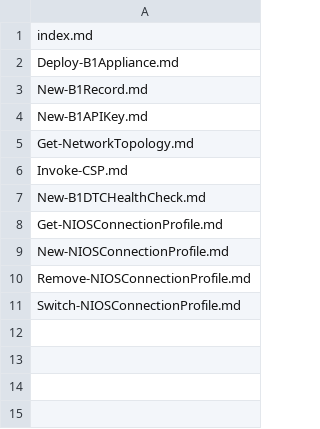
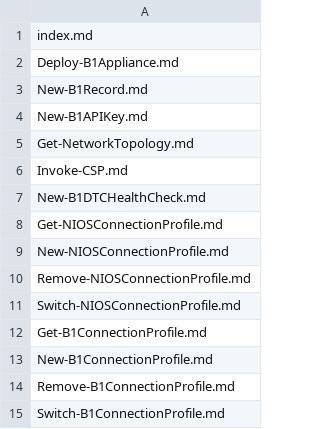
Before and after one commit to TehMuffinMoo/ibPS, a CSV file: docs/exclusions.csv, drawn as a sheet.

```diff
--- a/docs/exclusions.csv
+++ b/docs/exclusions.csv
@@ -11 +11,5 @@ Remove-NIOSConnectionProfile.md
 Switch-NIOSConnectionProfile.md
+Get-B1ConnectionProfile.md
+New-B1ConnectionProfile.md
+Remove-B1ConnectionProfile.md
+Switch-B1ConnectionProfile.md
```
Also changed, not shown: 3 other files.
